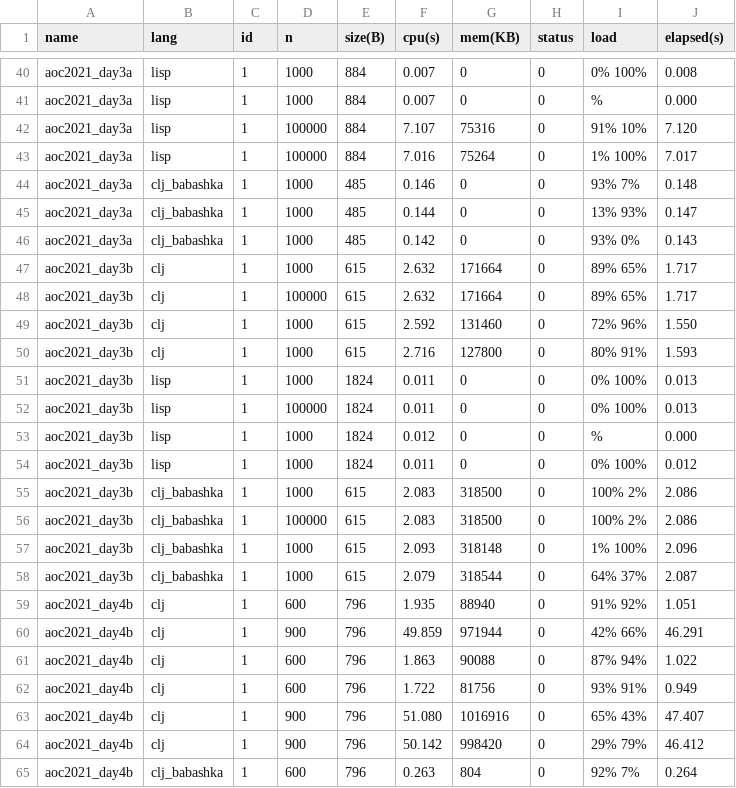
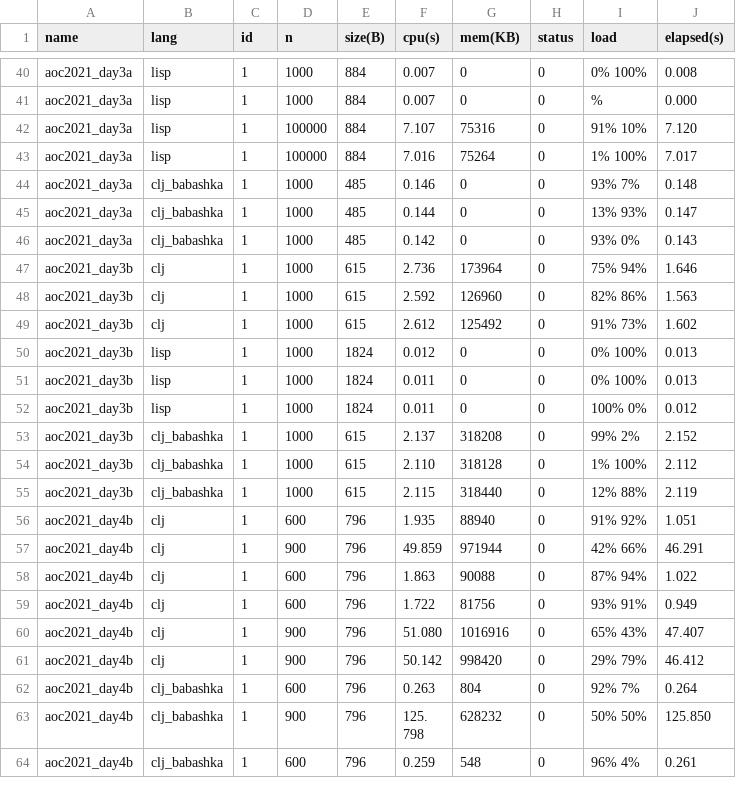
Before and after one commit to massimo-zaniboni/aoc-benchmarks, a CSV file: benchmarks/bencher/summary/all_measurements.csv, drawn as a sheet; only a part is shown, gaps mark what is left out; the shorter side is filled out with more unchanged rows.

```diff
--- a/benchmarks/bencher/summary/all_measurements.csv
+++ b/benchmarks/bencher/summary/all_measurements.csv
@@ -46,14 +46,11 @@ aoc2021_day3a,clj_babashka,1,1000,485,0.144,0,0,13% 93%,0.147
 aoc2021_day3a,clj_babashka,1,1000,485,0.142,0,0,93% 0%,0.143
-aoc2021_day3b,clj,1,1000,615,2.632,171664,0,89% 65%,1.717
-aoc2021_day3b,clj,1,100000,615,2.632,171664,0,89% 65%,1.717
-aoc2021_day3b,clj,1,1000,615,2.592,131460,0,72% 96%,1.550
-aoc2021_day3b,clj,1,1000,615,2.716,127800,0,80% 91%,1.593
+aoc2021_day3b,clj,1,1000,615,2.736,173964,0,75% 94%,1.646
+aoc2021_day3b,clj,1,1000,615,2.592,126960,0,82% 86%,1.563
+aoc2021_day3b,clj,1,1000,615,2.612,125492,0,91% 73%,1.602
+aoc2021_day3b,lisp,1,1000,1824,0.012,0,0,0% 100%,0.013
 aoc2021_day3b,lisp,1,1000,1824,0.011,0,0,0% 100%,0.013
-aoc2021_day3b,lisp,1,100000,1824,0.011,0,0,0% 100%,0.013
-aoc2021_day3b,lisp,1,1000,1824,0.012,0,0,%,0.000
-aoc2021_day3b,lisp,1,1000,1824,0.011,0,0,0% 100%,0.012
-aoc2021_day3b,clj_babashka,1,1000,615,2.083,318500,0,100% 2%,2.086
-aoc2021_day3b,clj_babashka,1,100000,615,2.083,318500,0,100% 2%,2.086
-aoc2021_day3b,clj_babashka,1,1000,615,2.093,318148,0,1% 100%,2.096
-aoc2021_day3b,clj_babashka,1,1000,615,2.079,318544,0,64% 37%,2.087
+aoc2021_day3b,lisp,1,1000,1824,0.011,0,0,100% 0%,0.012
+aoc2021_day3b,clj_babashka,1,1000,615,2.137,318208,0,99% 2%,2.152
+aoc2021_day3b,clj_babashka,1,1000,615,2.110,318128,0,1% 100%,2.112
+aoc2021_day3b,clj_babashka,1,1000,615,2.115,318440,0,12% 88%,2.119
 aoc2021_day4b,clj,1,600,796,1.935,88940,0,91% 92%,1.051
```
Also changed, not shown: benchmarks/bencher/summary/fastest_measurements.csv, benchmarks/bencher/summary/filtered_measurements.csv, 7 other files.
